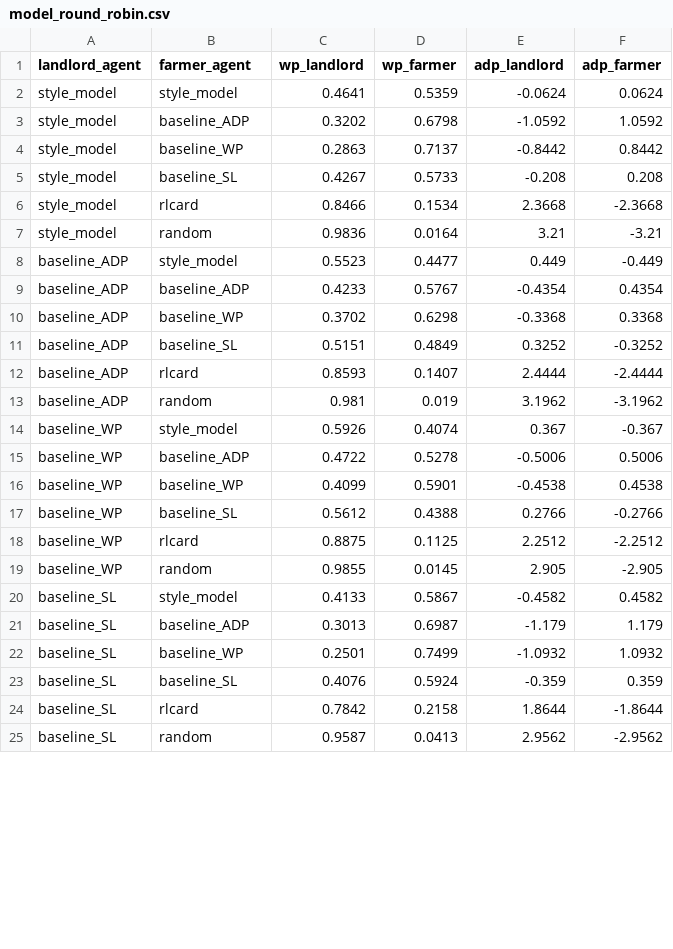
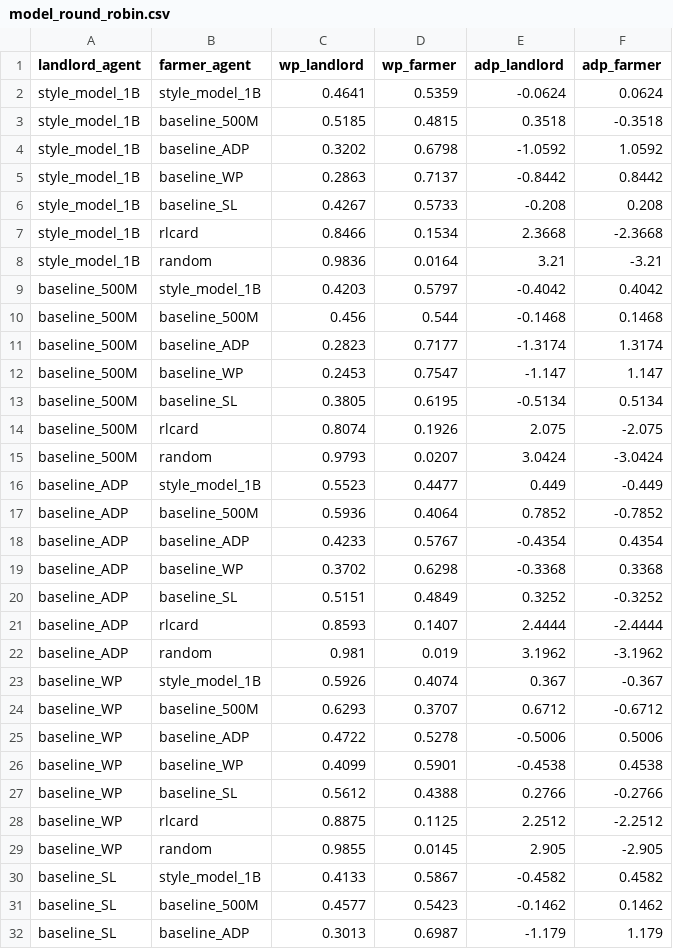
Before and after one commit to quiet98k/StyleDou, a CSV file: model_eval_results/model_round_robin.csv, drawn as a sheet; only a part is shown; the shorter side is filled out with more unchanged rows; the diff covers the shown part only.

Commit message:
update baseline_500M evaluation result

```diff
--- a/model_eval_results/model_round_robin.csv
+++ b/model_eval_results/model_round_robin.csv
@@ -1,9 +1,18 @@
 landlord_agent,farmer_agent,wp_landlord,wp_farmer,adp_landlord,adp_farmer
-style_model,style_model,0.4641,0.5359,-0.0624,0.0624
-style_model,baseline_ADP,0.3202,0.6798,-1.0592,1.0592
-style_model,baseline_WP,0.2863,0.7137,-0.8442,0.8442
-style_model,baseline_SL,0.4267,0.5733,-0.208,0.208
-style_model,rlcard,0.8466,0.1534,2.3668,-2.3668
-style_model,random,0.9836,0.0164,3.21,-3.21
-baseline_ADP,style_model,0.5523,0.4477,0.449,-0.449
+style_model_1B,style_model_1B,0.4641,0.5359,-0.0624,0.0624
+style_model_1B,baseline_500M,0.5185,0.4815,0.3518,-0.3518
+style_model_1B,baseline_ADP,0.3202,0.6798,-1.0592,1.0592
+style_model_1B,baseline_WP,0.2863,0.7137,-0.8442,0.8442
+style_model_1B,baseline_SL,0.4267,0.5733,-0.208,0.208
+style_model_1B,rlcard,0.8466,0.1534,2.3668,-2.3668
+style_model_1B,random,0.9836,0.0164,3.21,-3.21
+baseline_500M,style_model_1B,0.4203,0.5797,-0.4042,0.4042
+baseline_500M,baseline_500M,0.456,0.544,-0.1468,0.1468
+baseline_500M,baseline_ADP,0.2823,0.7177,-1.3174,1.3174
+baseline_500M,baseline_WP,0.2453,0.7547,-1.147,1.147
+baseline_500M,baseline_SL,0.3805,0.6195,-0.5134,0.5134
+baseline_500M,rlcard,0.8074,0.1926,2.075,-2.075
+baseline_500M,random,0.9793,0.0207,3.0424,-3.0424
+baseline_ADP,style_model_1B,0.5523,0.4477,0.449,-0.449
+baseline_ADP,baseline_500M,0.5936,0.4064,0.7852,-0.7852
 baseline_ADP,baseline_ADP,0.4233,0.5767,-0.4354,0.4354
@@ -13,3 +22,4 @@ baseline_ADP,rlcard,0.8593,0.1407,2.4444,-2.4444
 baseline_ADP,random,0.981,0.019,3.1962,-3.1962
-baseline_WP,style_model,0.5926,0.4074,0.367,-0.367
+baseline_WP,style_model_1B,0.5926,0.4074,0.367,-0.367
+baseline_WP,baseline_500M,0.6293,0.3707,0.6712,-0.6712
 baseline_WP,baseline_ADP,0.4722,0.5278,-0.5006,0.5006
@@ -19,3 +29,4 @@ baseline_WP,rlcard,0.8875,0.1125,2.2512,-2.2512
 baseline_WP,random,0.9855,0.0145,2.905,-2.905
-baseline_SL,style_model,0.4133,0.5867,-0.4582,0.4582
+baseline_SL,style_model_1B,0.4133,0.5867,-0.4582,0.4582
+baseline_SL,baseline_500M,0.4577,0.5423,-0.1462,0.1462
 baseline_SL,baseline_ADP,0.3013,0.6987,-1.179,1.179
```
Also changed, not shown: 2 added rows and 2 edited cells elsewhere in this file, douzero_checkpoints/style/style_model_new/logs/adp_eval.csv, douzero_checkpoints/style/style_model_new/logs/random_eval.csv, 46 other files.
